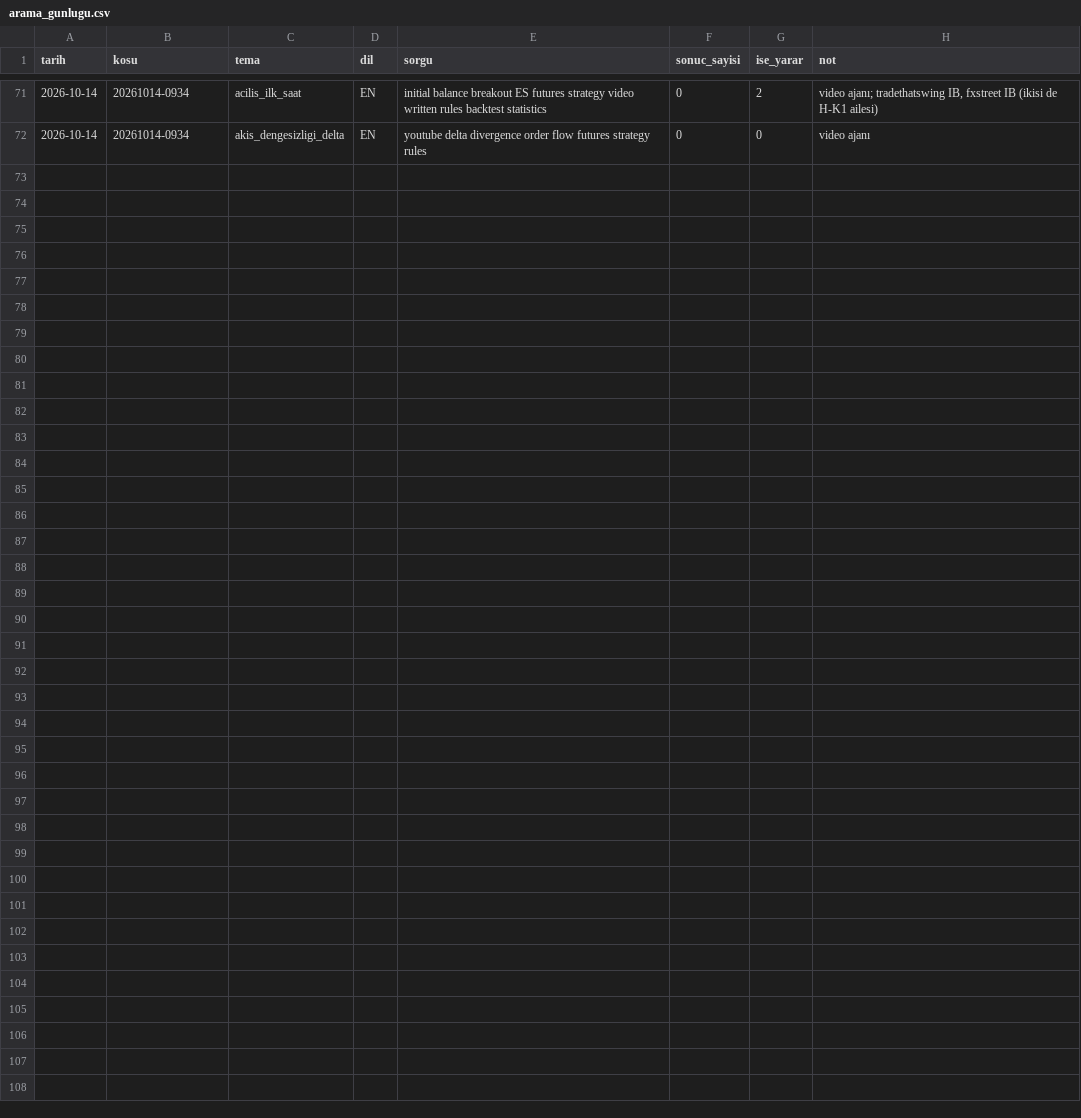
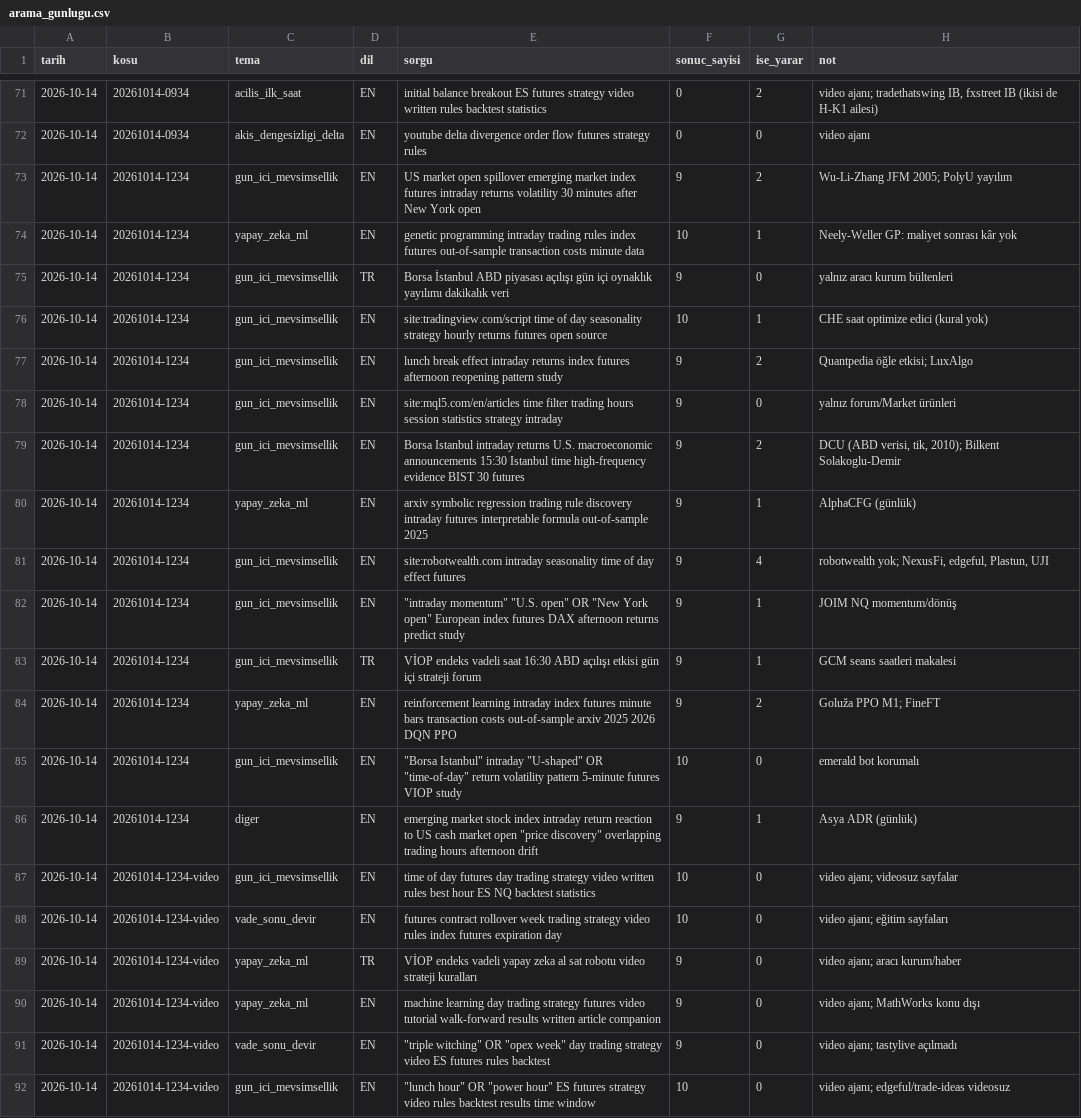
Before and after one commit to Soydan73/xu30-strateji-arastirma, a CSV file: arama_gunlugu.csv, drawn as a sheet; only a part is shown, gaps mark what is left out; the diff names each change by its address in the sheet, - before the commit and + after, or states it on an @@ line.

```diff
--- a/arama_gunlugu.csv
+++ b/arama_gunlugu.csv
+row 73: 2026-10-14 | 20261014-1234 | gun_ici_mevsimsellik | EN | US market open spillover emerging market index futures intraday returns volatility 30 minutes after New York open | 9 | 2 | Wu-Li-Zhang JFM 2005; PolyU yayılım
+row 74: 2026-10-14 | 20261014-1234 | yapay_zeka_ml | EN | genetic programming intraday trading rules index futures out-of-sample transaction costs minute data | 10 | 1 | Neely-Weller GP: maliyet sonrası kâr yok
+row 75: 2026-10-14 | 20261014-1234 | gun_ici_mevsimsellik | TR | Borsa İstanbul ABD piyasası açılışı gün içi oynaklık yayılımı dakikalık veri | 9 | 0 | yalnız aracı kurum bültenleri
+row 76: 2026-10-14 | 20261014-1234 | gun_ici_mevsimsellik | EN | site:tradingview.com/script time of day seasonality strategy hourly returns futures open source | 10 | 1 | CHE saat optimize edici (kural yok)
+row 77: 2026-10-14 | 20261014-1234 | gun_ici_mevsimsellik | EN | lunch break effect intraday returns index futures afternoon reopening pattern study | 9 | 2 | Quantpedia öğle etkisi; LuxAlgo
+row 78: 2026-10-14 | 20261014-1234 | gun_ici_mevsimsellik | EN | site:mql5.com/en/articles time filter trading hours session statistics strategy intraday | 9 | 0 | yalnız forum/Market ürünleri
+row 79: 2026-10-14 | 20261014-1234 | gun_ici_mevsimsellik | EN | Borsa Istanbul intraday returns U.S. macroeconomic announcements 15:30 Istanbul time high-frequency evidence BIST 30 futures | 9 | 2 | DCU (ABD verisi, tik, 2010); Bilkent Solakoglu-Demir
+row 80: 2026-10-14 | 20261014-1234 | yapay_zeka_ml | EN | arxiv symbolic regression trading rule discovery intraday futures interpretable formula out-of-sample 2025 | 9 | 1 | AlphaCFG (günlük)
+row 81: 2026-10-14 | 20261014-1234 | gun_ici_mevsimsellik | EN | site:robotwealth.com intraday seasonality time of day effect futures | 9 | 4 | robotwealth yok; NexusFi, edgeful, Plastun, UJI
+row 82: 2026-10-14 | 20261014-1234 | gun_ici_mevsimsellik | EN | "intraday momentum" "U.S. open" OR "New York open" European index futures DAX afternoon returns predict study | 9 | 1 | JOIM NQ momentum/dönüş
+row 83: 2026-10-14 | 20261014-1234 | gun_ici_mevsimsellik | TR | VİOP endeks vadeli saat 16:30 ABD açılışı etkisi gün içi strateji forum | 9 | 1 | GCM seans saatleri makalesi
+row 84: 2026-10-14 | 20261014-1234 | yapay_zeka_ml | EN | reinforcement learning intraday index futures minute bars transaction costs out-of-sample arxiv 2025 2026 DQN PPO | 9 | 2 | Goluža PPO M1; FineFT
+row 85: 2026-10-14 | 20261014-1234 | gun_ici_mevsimsellik | EN | "Borsa Istanbul" intraday "U-shaped" OR "time-of-day" return volatility pattern 5-minute futures VIOP study | 10 | 0 | emerald bot korumalı
+row 86: 2026-10-14 | 20261014-1234 | diger | EN | emerging market stock index intraday return reaction to US cash market open "price discovery" overlapping trading hours afternoon drift | 9 | 1 | Asya ADR (günlük)
+row 87: 2026-10-14 | 20261014-1234-video | gun_ici_mevsimsellik | EN | time of day futures day trading strategy video written rules best hour ES NQ backtest statistics | 10 | 0 | video ajanı; videosuz sayfalar
+row 88: 2026-10-14 | 20261014-1234-video | vade_sonu_devir | EN | futures contract rollover week trading strategy video rules index futures expiration day | 10 | 0 | video ajanı; eğitim sayfaları
+row 89: 2026-10-14 | 20261014-1234-video | yapay_zeka_ml | TR | VİOP endeks vadeli yapay zeka al sat robotu video strateji kuralları | 9 | 0 | video ajanı; aracı kurum/haber
+row 90: 2026-10-14 | 20261014-1234-video | yapay_zeka_ml | EN | machine learning day trading strategy futures video tutorial walk-forward results written article companion | 9 | 0 | video ajanı; MathWorks konu dışı
+row 91: 2026-10-14 | 20261014-1234-video | vade_sonu_devir | EN | "triple witching" OR "opex week" day trading strategy video ES futures rules backtest | 9 | 0 | video ajanı; tastylive açılmadı
+row 92: 2026-10-14 | 20261014-1234-video | gun_ici_mevsimsellik | EN | "lunch hour" OR "power hour" ES futures strategy video rules backtest results time window | 10 | 0 | video ajanı; edgeful/trade-ideas videosuz
```
Also changed, not shown: defter.csv, video_gunlugu.csv, 6 other files.
